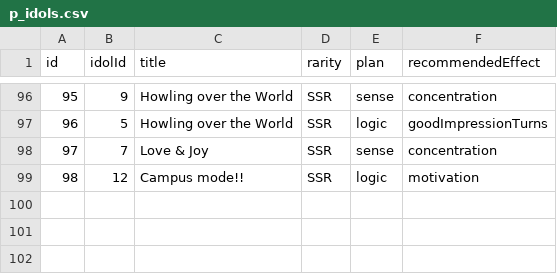
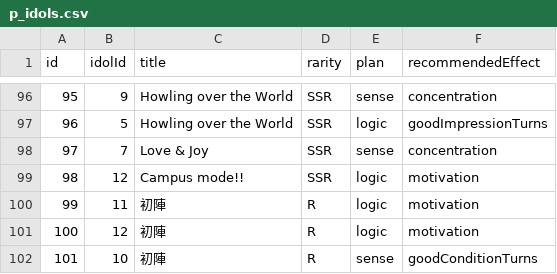
Before and after one commit to surisuririsu/gakumas-tools, a CSV file: packages/gakumas-data/csv/p_idols.csv, drawn as a sheet; only a part is shown, gaps mark what is left out.

```diff
--- a/packages/gakumas-data/csv/p_idols.csv
+++ b/packages/gakumas-data/csv/p_idols.csv
@@ -99 +99,4 @@ id,idolId,title,rarity,plan,recommendedEffect
 98,12,Campus mode!!,SSR,logic,motivation
+99,11,初陣,R,logic,motivation
+100,12,初陣,R,logic,motivation
+101,10,初陣,R,sense,goodConditionTurns
```
Also changed, not shown: packages/gakumas-data/csv/p_items.csv, packages/gakumas-data/csv/skill_cards.csv, 33 other files.
